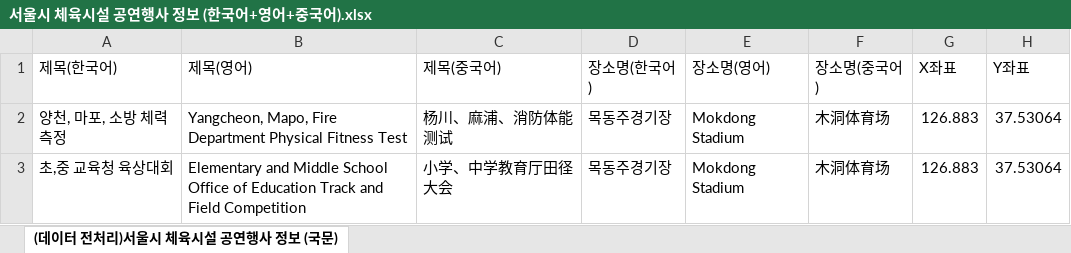
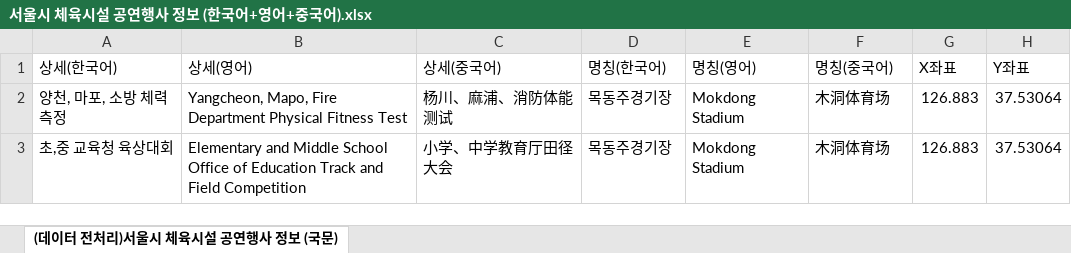
Before and after one commit to jungmin777/steamlit, an Excel workbook: 서울시 체육시설 공연행사 정보 (한국어+영어+중국어).xlsx, sheet (데이터 전처리)서울시 체육시설 공연행사 정보 (국문), drawn as a sheet; only a part is shown; values as stored, in another font and other column widths than the file's, no borders; the diff names each change by its address in the sheet, - before the commit and + after, or states it on an @@ line.

```diff
--- a/서울시 체육시설 공연행사 정보 (한국어+영어+중국어).xlsx (sheet (데이터 전처리)서울시 체육시설 공연행사 정보 (국문))
+++ b/서울시 체육시설 공연행사 정보 (한국어+영어+중국어).xlsx (sheet (데이터 전처리)서울시 체육시설 공연행사 정보 (국문))
-A1: 제목(한국어)
+A1: 상세(한국어)
-B1: 제목(영어)
+B1: 상세(영어)
-C1: 제목(중국어)
+C1: 상세(중국어)
-D1: 장소명(한국어)
+D1: 명칭(한국어)
-E1: 장소명(영어)
+E1: 명칭(영어)
-F1: 장소명(중국어)
+F1: 명칭(중국어)
```
Also changed, not shown: 서울시 문화행사 공공서비스예약 정보(한국어+영어+중국어).xlsx, 서울시 외국인전용 관광기념품 판매점 정보(한국어+영어+중국어).xlsx, 2 other files.
